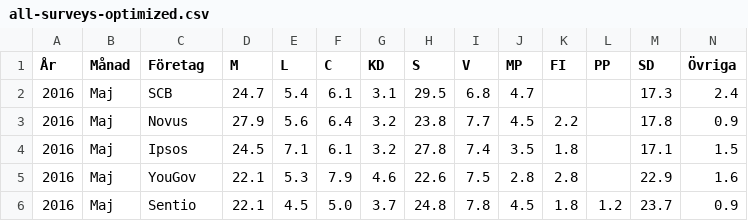
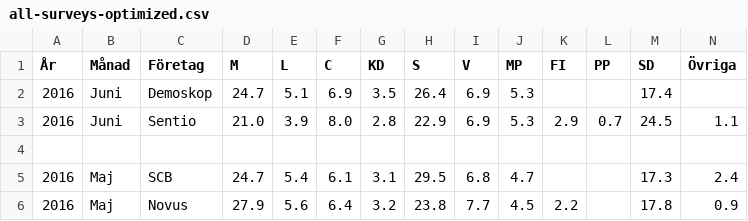
Before and after one commit to hampusborgos/swedish-opinion-data, a CSV file: all-surveys-optimized.csv, drawn as a sheet; only a part is shown; the shorter side is filled out with more unchanged rows; rows hold the shown columns only; the diff names each change by its address in the sheet, - before the commit and + after, or states it on an @@ line.

Commit message:
Demoskop, Sentio Juni

```diff
--- a/all-surveys-optimized.csv
+++ b/all-surveys-optimized.csv
+row 2: 2016 | Juni | Demoskop | 24.7 | 5.1 | 6.9 | 3.5 | 26.4 | 6.9 | 5.3 |  |  | 17.4
+row 3: 2016 | Juni | Sentio | 21.0 | 3.9 | 8.0 | 2.8 | 22.9 | 6.9 | 5.3 | 2.9 | 0.7 | 24.5 | 1.1
+row 4: (empty)
```
